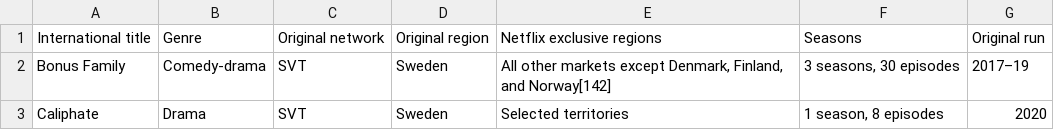
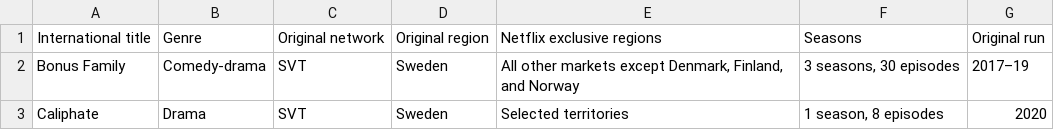
Before and after one commit to Fynn-Mehrens/original-content-eda, a CSV file: datasets/netflix/exclusives/table-23.csv, drawn as a sheet.

Commit message:
Update table-23.csv

```diff
--- a/datasets/netflix/exclusives/table-23.csv
+++ b/datasets/netflix/exclusives/table-23.csv
@@ -1,3 +1,3 @@
 International title,Genre,Original network,Original region,Netflix exclusive regions,Seasons,Original run
-Bonus Family,Comedy-drama,SVT,Sweden,"All other markets except Denmark, Finland, and Norway[142]","3 seasons, 30 episodes",2017–19
+Bonus Family,Comedy-drama,SVT,Sweden,"All other markets except Denmark, Finland, and Norway","3 seasons, 30 episodes",2017–19
 Caliphate,Drama,SVT,Sweden,Selected territories,"1 season, 8 episodes",2020
```
